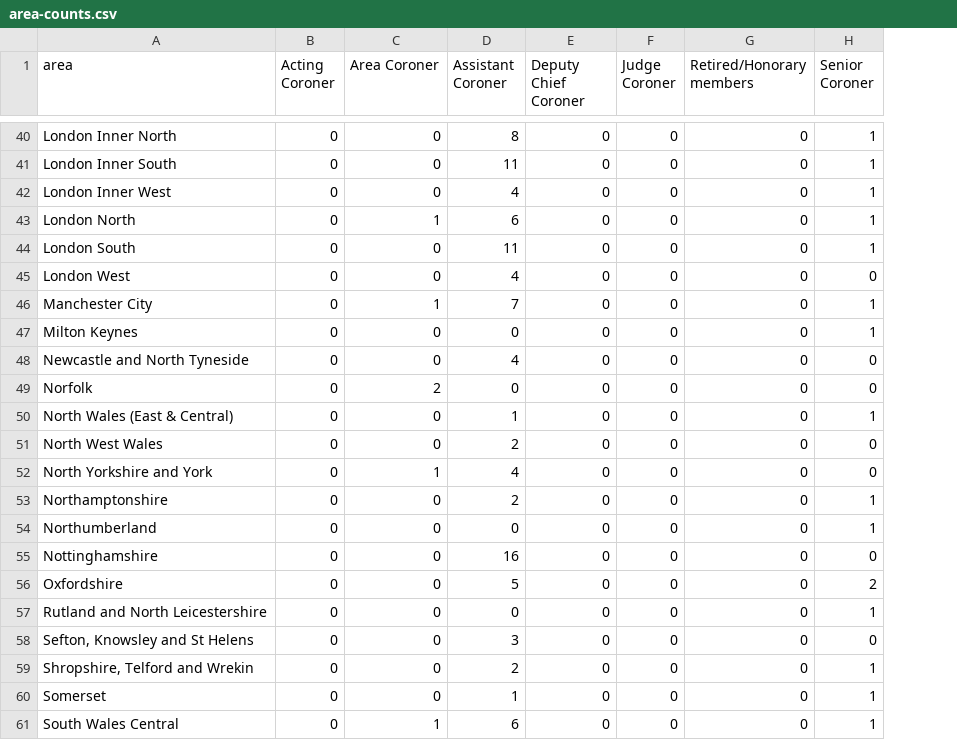
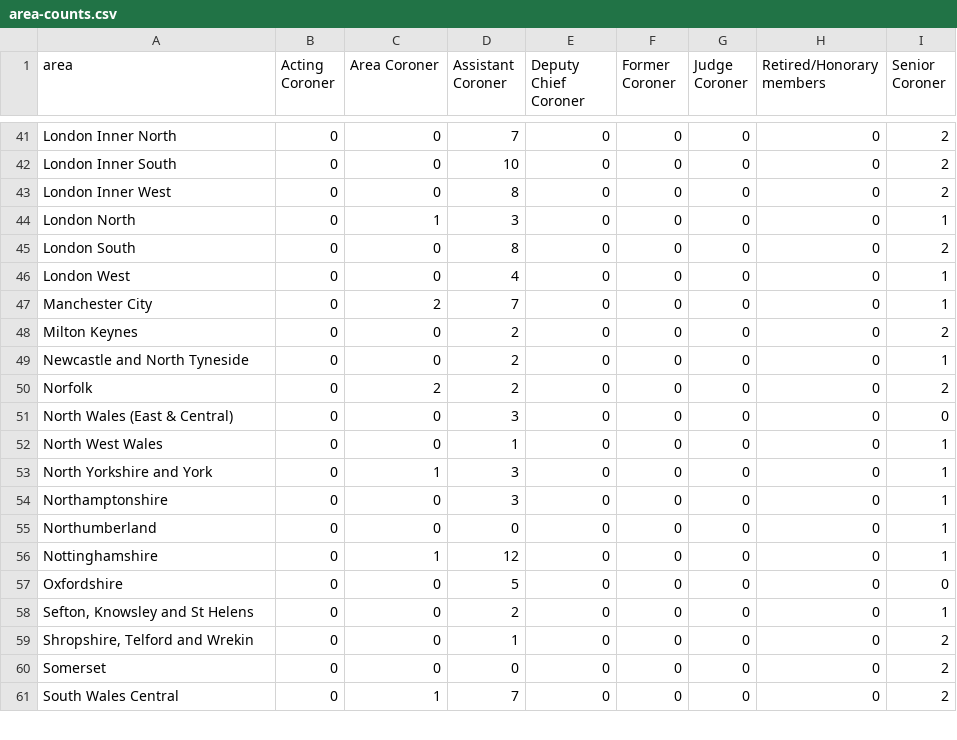
Before and after one commit to Just-Helpful/preventable-deaths-scraper, a CSV file: src/analyse/counts/data/name/area-counts.csv, drawn as a sheet; only a part is shown, gaps mark what is left out; removed rows and columns are numbered as before the commit, all else as after; the diff covers the shown part only; the diff names each change by its address in the sheet, - before the commit and + after, or states it on an @@ line.

```diff
--- a/src/analyse/counts/data/name/area-counts.csv
+++ b/src/analyse/counts/data/name/area-counts.csv
+column F (Former Coroner), rows 41-61: all 0
-D41 (Assistant Coroner): 8
+D41 (Assistant Coroner): 7
-I41:I43 (Senior Coroner): 1
+I41:I43 (Senior Coroner): 2
-D42 (Assistant Coroner): 11
+D42 (Assistant Coroner): 10
-D43 (Assistant Coroner): 4
+D43 (Assistant Coroner): 8
-D44 (Assistant Coroner): 6
+D44 (Assistant Coroner): 3
-D45 (Assistant Coroner): 11
+D45 (Assistant Coroner): 8
-I45 (Senior Coroner): 1
+I45 (Senior Coroner): 2
-I46 (Senior Coroner): 0
+I46 (Senior Coroner): 1
-C47 (Area Coroner): 1
+C47 (Area Coroner): 2
-D48 (Assistant Coroner): 0
+D48 (Assistant Coroner): 2
-I48 (Senior Coroner): 1
+I48 (Senior Coroner): 2
-D49 (Assistant Coroner): 4
+D49 (Assistant Coroner): 2
-I49 (Senior Coroner): 0
+I49 (Senior Coroner): 1
-D50 (Assistant Coroner): 0
+D50 (Assistant Coroner): 2
-I50 (Senior Coroner): 0
+I50 (Senior Coroner): 2
-D51 (Assistant Coroner): 1
+D51 (Assistant Coroner): 3
-I51 (Senior Coroner): 1
+I51 (Senior Coroner): 0
-D52 (Assistant Coroner): 2
+D52 (Assistant Coroner): 1
-I52:I53 (Senior Coroner): 0
+I52:I53 (Senior Coroner): 1
-D53 (Assistant Coroner): 4
+D53 (Assistant Coroner): 3
-D54 (Assistant Coroner): 2
+D54 (Assistant Coroner): 3
-C56 (Area Coroner): 0
+C56 (Area Coroner): 1
-D56 (Assistant Coroner): 16
+D56 (Assistant Coroner): 12
-I56 (Senior Coroner): 0
+I56 (Senior Coroner): 1
-I57 (Senior Coroner): 2
+I57 (Senior Coroner): 0
-row 57: Rutland and North Leicestershire | 0 | 0 | 0 | 0 | 0 | 0 | 1
-D58 (Assistant Coroner): 3
+D58 (Assistant Coroner): 2
-I58 (Senior Coroner): 0
+I58 (Senior Coroner): 1
-D59 (Assistant Coroner): 2
+D59 (Assistant Coroner): 1
-I59:I61 (Senior Coroner): 1
+I59:I61 (Senior Coroner): 2
-D60 (Assistant Coroner): 1
+D60 (Assistant Coroner): 0
-D61 (Assistant Coroner): 6
+D61 (Assistant Coroner): 7
```
Also changed, not shown: 2 added rows, 1 removed row and 82 edited cells elsewhere in this file, src/analyse/counts/data/name/top-categorised.csv, src/analyse/counts/data/sent/rcpt-statuses.csv, 27 other files.
